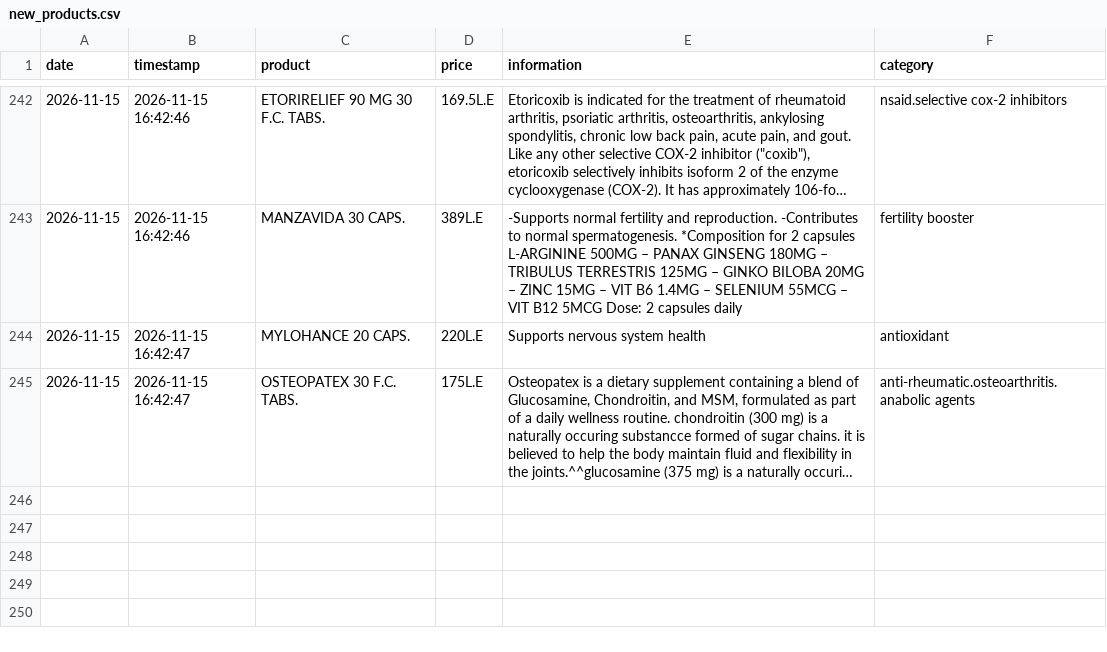
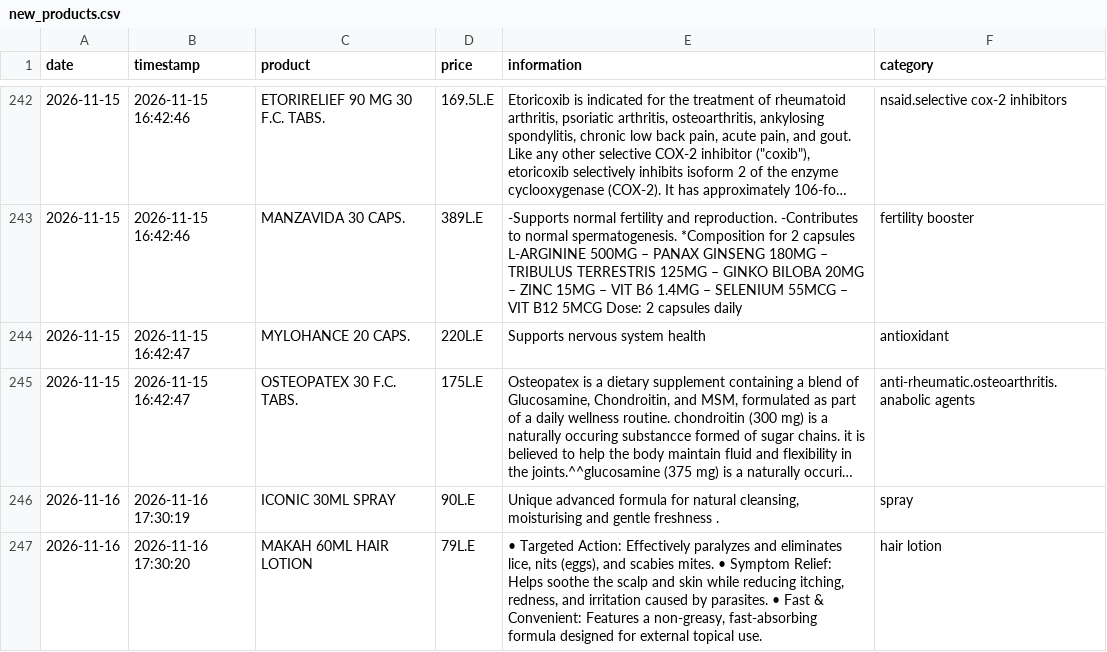
Before and after one commit to abdelmaksoud-ph/EgyptMeds, a CSV file: eg_drugs_data/new_products.csv, drawn as a sheet; only a part is shown, gaps mark what is left out; long unchanged cells end in …; the diff names each change by its address in the sheet, - before the commit and + after, or states it on an @@ line.

```diff
--- a/eg_drugs_data/new_products.csv
+++ b/eg_drugs_data/new_products.csv
+row 246: 2026-11-16 | 2026-11-16 17:30:19 | ICONIC 30ML SPRAY | 90L.E | Unique advanced formula for natural cleansing, moisturising and gentle freshness . | spray
+row 247: 2026-11-16 | 2026-11-16 17:30:20 | MAKAH 60ML HAIR LOTION | 79L.E | • Targeted Action: Effectively paralyzes and eliminates lice, nits (eggs), and scabies mites. • Symptom Relief: Helps soothe the scalp and skin while reducing itching, redness, and irritation caused by parasites. • Fast & Convenient: Features a non-greasy, fast-absorbing formula designed for external topical use. | hair lotion
```
Also changed, not shown: eg_drugs_data/changed_products.csv, eg_drugs_data/price_history.csv, 3 other files.
